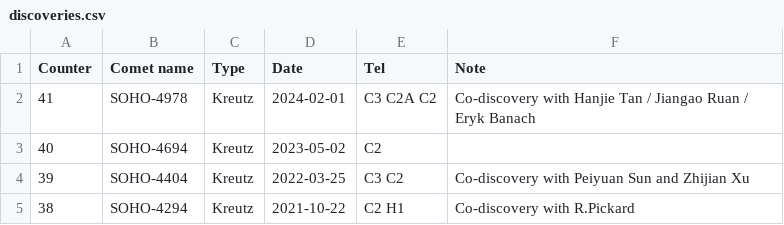
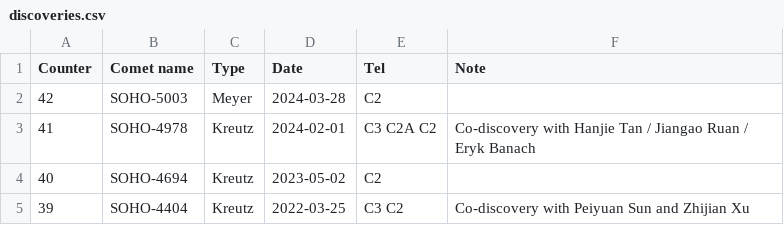
Before and after one commit to mbiesiad/discoveries-biesiada, a CSV file: table/discoveries.csv, drawn as a sheet; only a part is shown; the shorter side is filled out with more unchanged rows.

Commit message:
Update discoveries.csv
Add Meyer SOHO-5003

```diff
--- a/table/discoveries.csv
+++ b/table/discoveries.csv
@@ -1,2 +1,3 @@
 Counter,Comet name,Type,Date,Tel,Note
+42,SOHO-5003,Meyer,2024-03-28,C2,
 41,SOHO-4978,Kreutz,2024-02-01,C3 C2A C2,Co-discovery with Hanjie Tan / Jiangao Ruan / Eryk Banach
```
